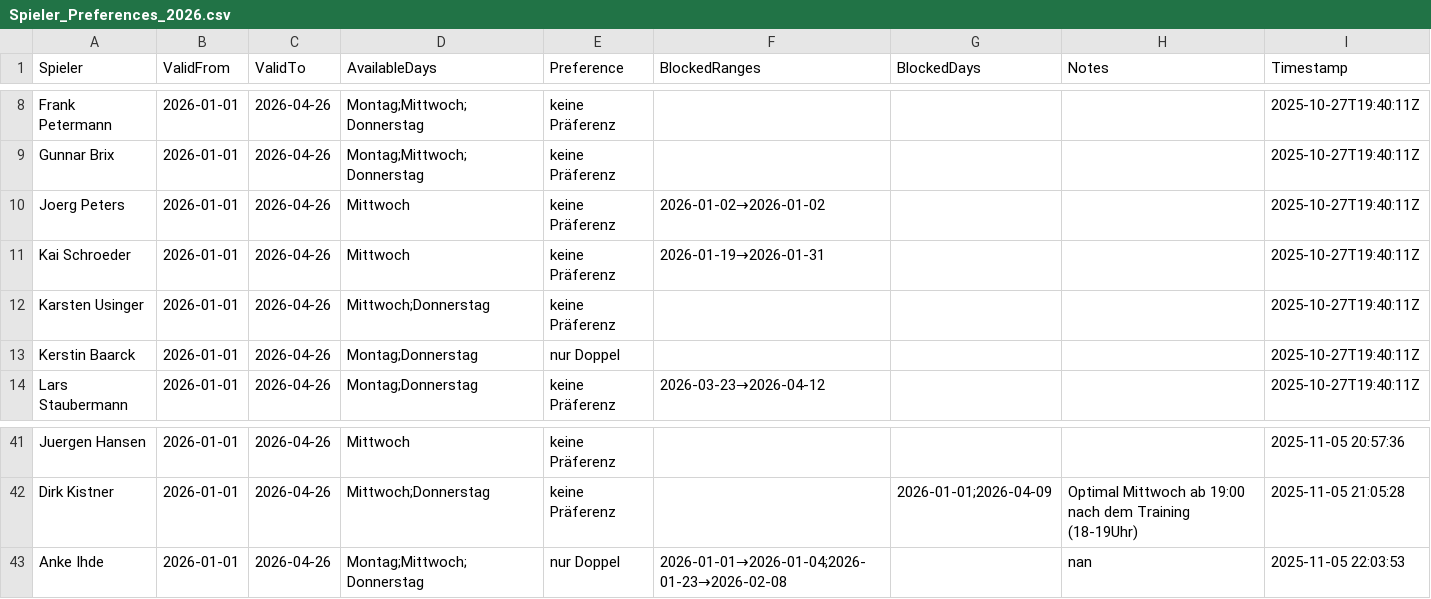
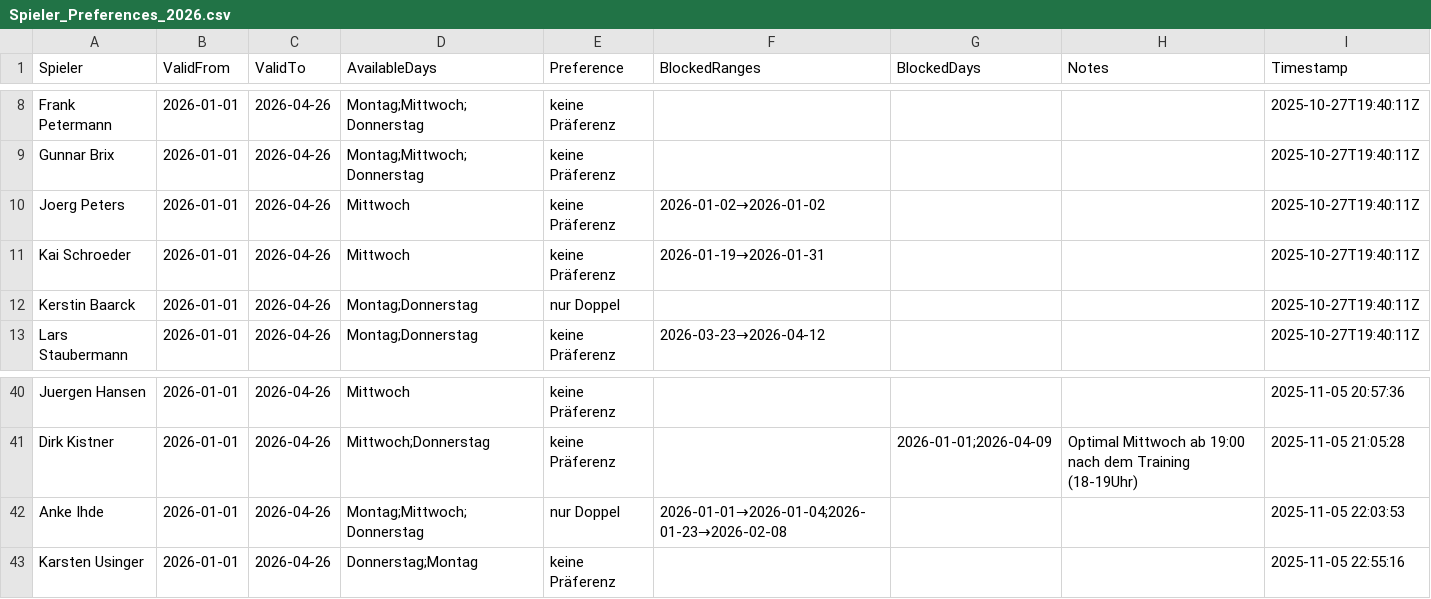
Before and after one commit to liamw8lde/Winter-2024_2025-Training-PLan, a CSV file: Spieler_Preferences_2026.csv, drawn as a sheet; only a part is shown, gaps mark what is left out.

Commit message:
Update Präferenzen für Karsten Usinger

```diff
--- a/Spieler_Preferences_2026.csv
+++ b/Spieler_Preferences_2026.csv
@@ -11,3 +11,2 @@ Joerg Peters,2026-01-01,2026-04-26,Mittwoch,keine Präferenz,2026-01-02→2026-0
 Kai Schroeder,2026-01-01,2026-04-26,Mittwoch,keine Präferenz,2026-01-19→2026-01-31,,,2025-10-27T19:40:11Z
-Karsten Usinger,2026-01-01,2026-04-26,Mittwoch;Donnerstag,keine Präferenz,,,,2025-10-27T19:40:11Z
 Kerstin Baarck,2026-01-01,2026-04-26,Montag;Donnerstag,nur Doppel,,,,2025-10-27T19:40:11Z
@@ -45,2 +44,3 @@ Juergen Hansen,2026-01-01,2026-04-26,Mittwoch,keine Präferenz,,,,2025-11-05 20:
 Dirk Kistner,2026-01-01,2026-04-26,Mittwoch;Donnerstag,keine Präferenz,,2026-01-01;2026-04-09,Optimal Mittwoch ab 19:00 nach dem Training (18-19Uhr),2025-11-05 21:05:28
-Anke Ihde,2026-01-01,2026-04-26,Montag;Mittwoch;Donnerstag,nur Doppel,2026-01-01→2026-01-04;2026-01-23→2026-02-08,,nan,2025-11-05 22:03:53
+Anke Ihde,2026-01-01,2026-04-26,Montag;Mittwoch;Donnerstag,nur Doppel,2026-01-01→2026-01-04;2026-01-23→2026-02-08,,,2025-11-05 22:03:53
+Karsten Usinger,2026-01-01,2026-04-26,Donnerstag;Montag,keine Präferenz,,,,2025-11-05 22:55:16
```
